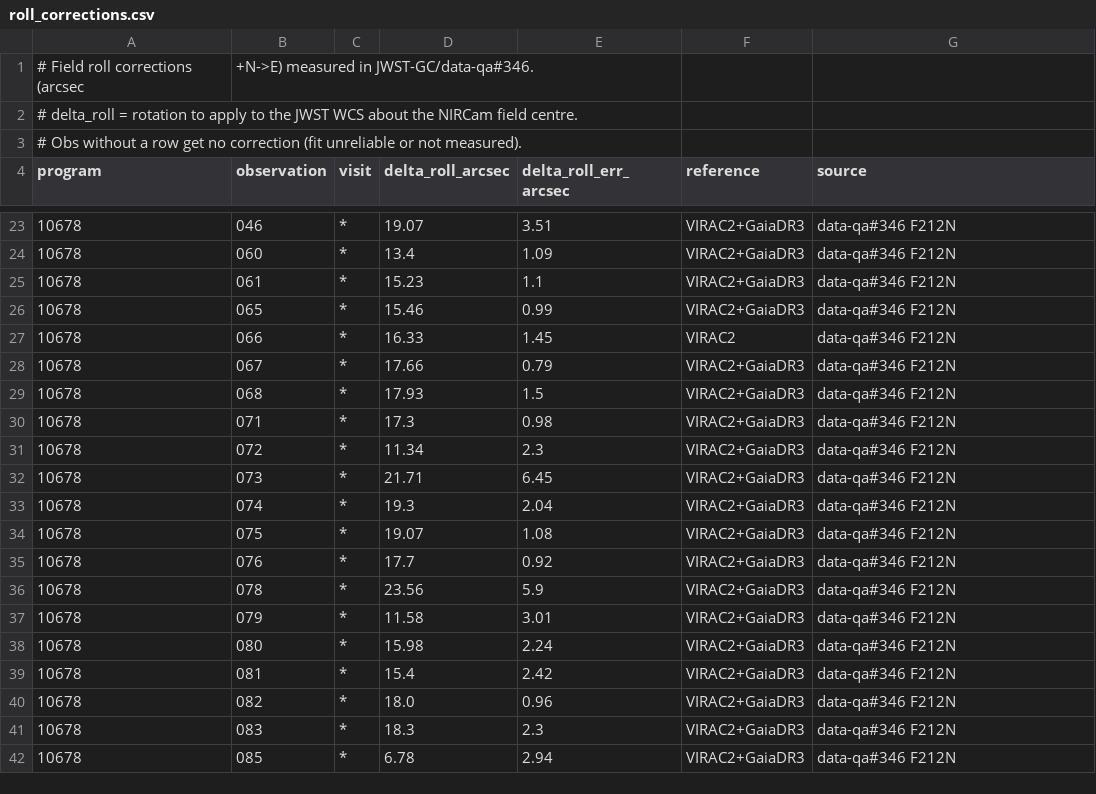
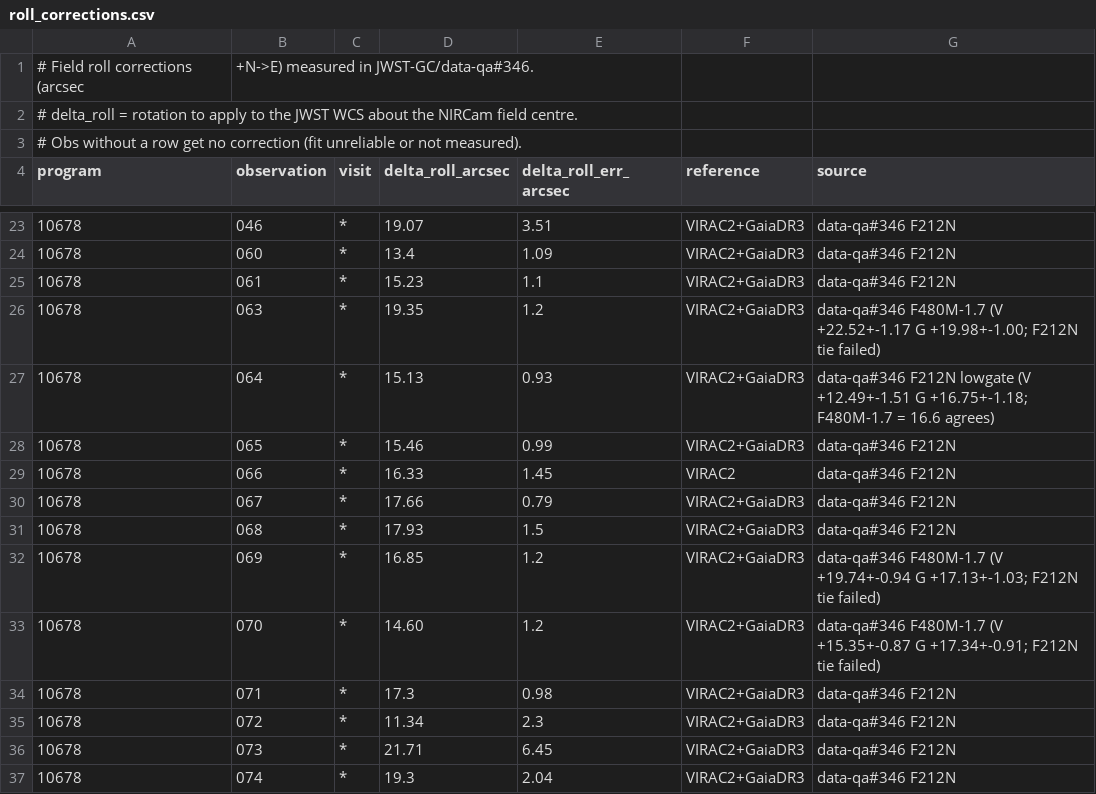
Before and after one commit to keflavich/jwst-gc-pipeline, a CSV file: jwst_gc_pipeline/reduction/roll_corrections.csv, drawn as a sheet; only a part is shown, gaps mark what is left out; the shorter side is filled out with more unchanged rows; the diff names each change by its address in the sheet, - before the commit and + after, or states it on an @@ line.

```diff
--- a/jwst_gc_pipeline/reduction/roll_corrections.csv
+++ b/jwst_gc_pipeline/reduction/roll_corrections.csv
+row 26: 10678 | 063 | * | 19.35 | 1.2 | VIRAC2+GaiaDR3 | data-qa#346 F480M-1.7 (V +22.52+-1.17 G +19.98+-1.00; F212N tie failed)
+row 27: 10678 | 064 | * | 15.13 | 0.93 | VIRAC2+GaiaDR3 | data-qa#346 F212N lowgate (V +12.49+-1.51 G +16.75+-1.18; F480M-1.7 = 16.6 agrees)
+row 32: 10678 | 069 | * | 16.85 | 1.2 | VIRAC2+GaiaDR3 | data-qa#346 F480M-1.7 (V +19.74+-0.94 G +17.13+-1.03; F212N tie failed)
+row 33: 10678 | 070 | * | 14.60 | 1.2 | VIRAC2+GaiaDR3 | data-qa#346 F480M-1.7 (V +15.35+-0.87 G +17.34+-0.91; F212N tie failed)
```
